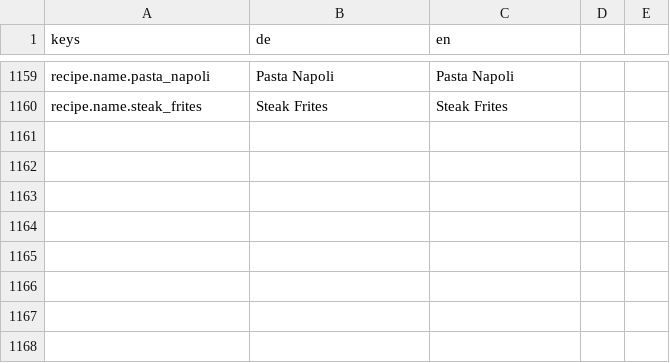
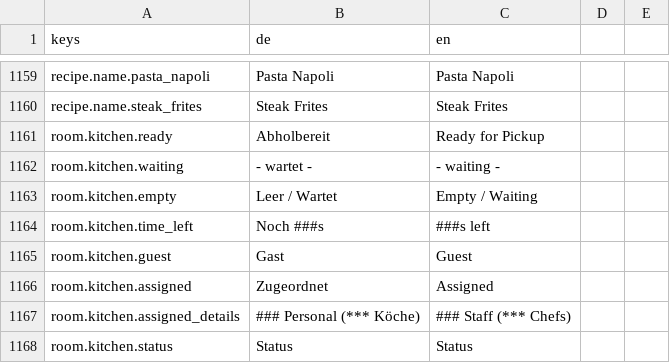
Before and after one commit to pengels24/homasim-godot, a CSV file: translations/language.csv, drawn as a sheet; only a part is shown, gaps mark what is left out; the diff names each change by its address in the sheet, - before the commit and + after, or states it on an @@ line.

```diff
--- a/translations/language.csv
+++ b/translations/language.csv
+row 1161: room.kitchen.ready | Abholbereit | Ready for Pickup
+row 1162: room.kitchen.waiting | - wartet - | - waiting -
+row 1163: room.kitchen.empty | Leer / Wartet | Empty / Waiting
+row 1164: room.kitchen.time_left | Noch ###s | ###s left
+row 1165: room.kitchen.guest | Gast | Guest
+row 1166: room.kitchen.assigned | Zugeordnet | Assigned
+row 1167: room.kitchen.assigned_details | ### Personal (*** Köche) | ### Staff (*** Chefs)
+row 1168: room.kitchen.status | Status | Status
```
Also changed, not shown: 6 other files.
